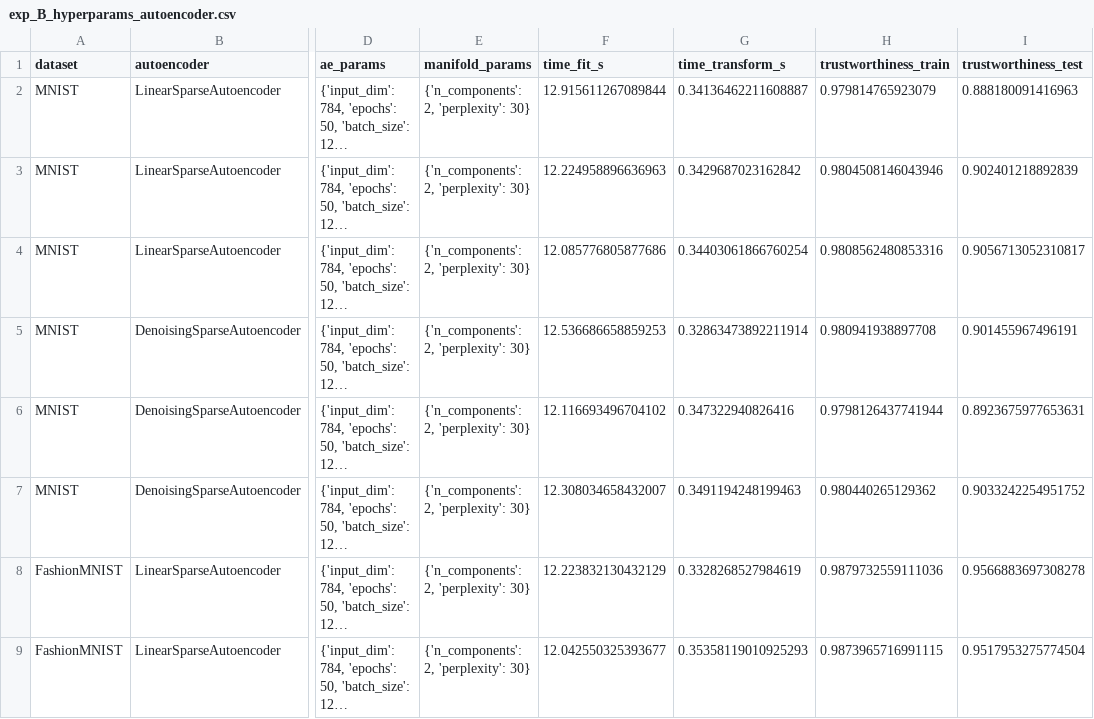
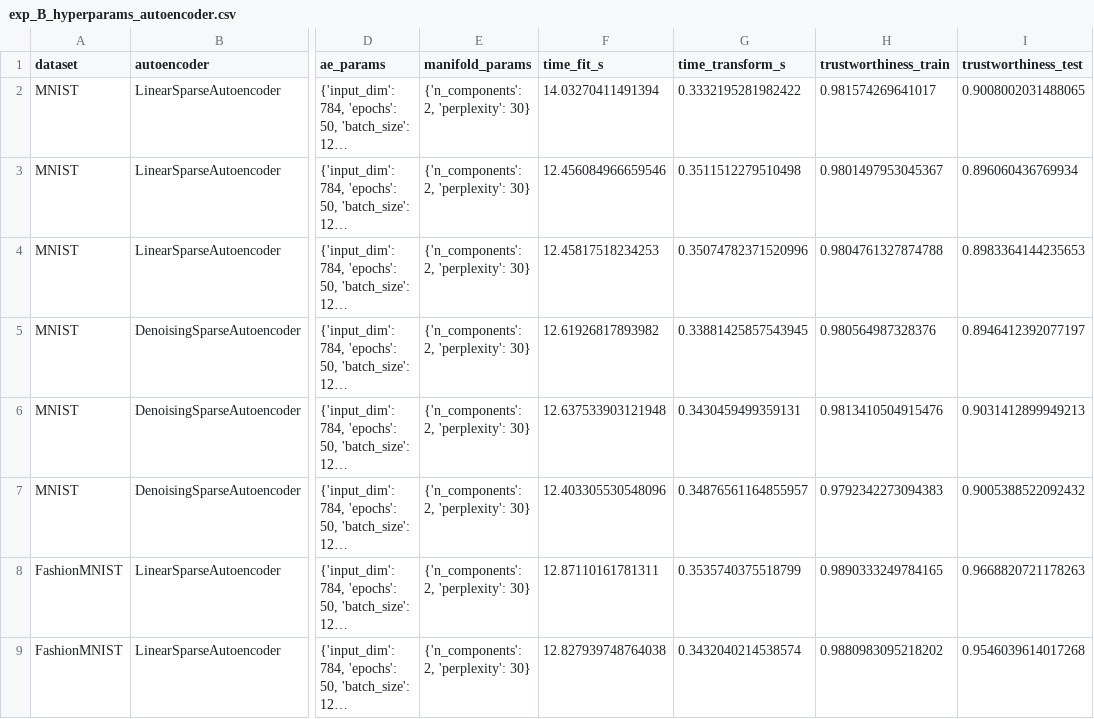
Before and after one commit to KaiserAI/P1ML3MixedManifold, a CSV file: experiments/results/exp_B_hyperparams_autoencoder.csv, drawn as a sheet; only a part is shown, gaps mark what is left out; long unchanged cells end in …; the diff covers the shown part only; the diff names each change by its address in the sheet, - before the commit and + after, or states it on an @@ line.

Commit message:
mejoras en los experimentos

```diff
--- a/experiments/results/exp_B_hyperparams_autoencoder.csv
+++ b/experiments/results/exp_B_hyperparams_autoencoder.csv
-F2 (time_fit_s): 12.915611267089844
+F2 (time_fit_s): 14.03270411491394
-G2 (time_transform_s): 0.34136462211608887
+G2 (time_transform_s): 0.3332195281982422
-H2 (trustworthiness_train): 0.979814765923079
+H2 (trustworthiness_train): 0.981574269641017
-I2 (trustworthiness_test): 0.888180091416963
+I2 (trustworthiness_test): 0.9008002031488065
-F3 (time_fit_s): 12.224958896636963
+F3 (time_fit_s): 12.456084966659546
-G3 (time_transform_s): 0.3429687023162842
+G3 (time_transform_s): 0.3511512279510498
-H3 (trustworthiness_train): 0.9804508146043946
+H3 (trustworthiness_train): 0.9801497953045367
-I3 (trustworthiness_test): 0.902401218892839
+I3 (trustworthiness_test): 0.896060436769934
-F4 (time_fit_s): 12.085776805877686
+F4 (time_fit_s): 12.45817518234253
-G4 (time_transform_s): 0.34403061866760254
+G4 (time_transform_s): 0.35074782371520996
-H4 (trustworthiness_train): 0.9808562480853316
+H4 (trustworthiness_train): 0.9804761327874788
-I4 (trustworthiness_test): 0.9056713052310817
+I4 (trustworthiness_test): 0.8983364144235653
-F5 (time_fit_s): 12.536686658859253
+F5 (time_fit_s): 12.61926817893982
-G5 (time_transform_s): 0.32863473892211914
+G5 (time_transform_s): 0.33881425857543945
-H5 (trustworthiness_train): 0.980941938897708
+H5 (trustworthiness_train): 0.980564987328376
-I5 (trustworthiness_test): 0.901455967496191
+I5 (trustworthiness_test): 0.8946412392077197
-F6 (time_fit_s): 12.116693496704102
+F6 (time_fit_s): 12.637533903121948
-G6 (time_transform_s): 0.347322940826416
+G6 (time_transform_s): 0.3430459499359131
-H6 (trustworthiness_train): 0.9798126437741944
+H6 (trustworthiness_train): 0.9813410504915476
-I6 (trustworthiness_test): 0.8923675977653631
+I6 (trustworthiness_test): 0.9031412899949213
-F7 (time_fit_s): 12.308034658432007
+F7 (time_fit_s): 12.403305530548096
-G7 (time_transform_s): 0.3491194248199463
+G7 (time_transform_s): 0.34876561164855957
-H7 (trustworthiness_train): 0.980440265129362
+H7 (trustworthiness_train): 0.9792342273094383
-I7 (trustworthiness_test): 0.9033242254951752
+I7 (trustworthiness_test): 0.9005388522092432
-F8 (time_fit_s): 12.223832130432129
+F8 (time_fit_s): 12.87110161781311
-G8 (time_transform_s): 0.3328268527984619
+G8 (time_transform_s): 0.3535740375518799
-H8 (trustworthiness_train): 0.9879732559111036
+H8 (trustworthiness_train): 0.9890333249784165
-I8 (trustworthiness_test): 0.9566883697308278
+I8 (trustworthiness_test): 0.9668820721178263
-F9 (time_fit_s): 12.042550325393677
+F9 (time_fit_s): 12.827939748764038
-G9 (time_transform_s): 0.35358119010925293
+G9 (time_transform_s): 0.3432040214538574
-H9 (trustworthiness_train): 0.9873965716991115
+H9 (trustworthiness_train): 0.9880983095218202
-I9 (trustworthiness_test): 0.9517953275774504
+I9 (trustworthiness_test): 0.9546039614017268
```
Also changed, not shown: 12 added rows and 16 edited cells elsewhere in this file, 4 other files.
